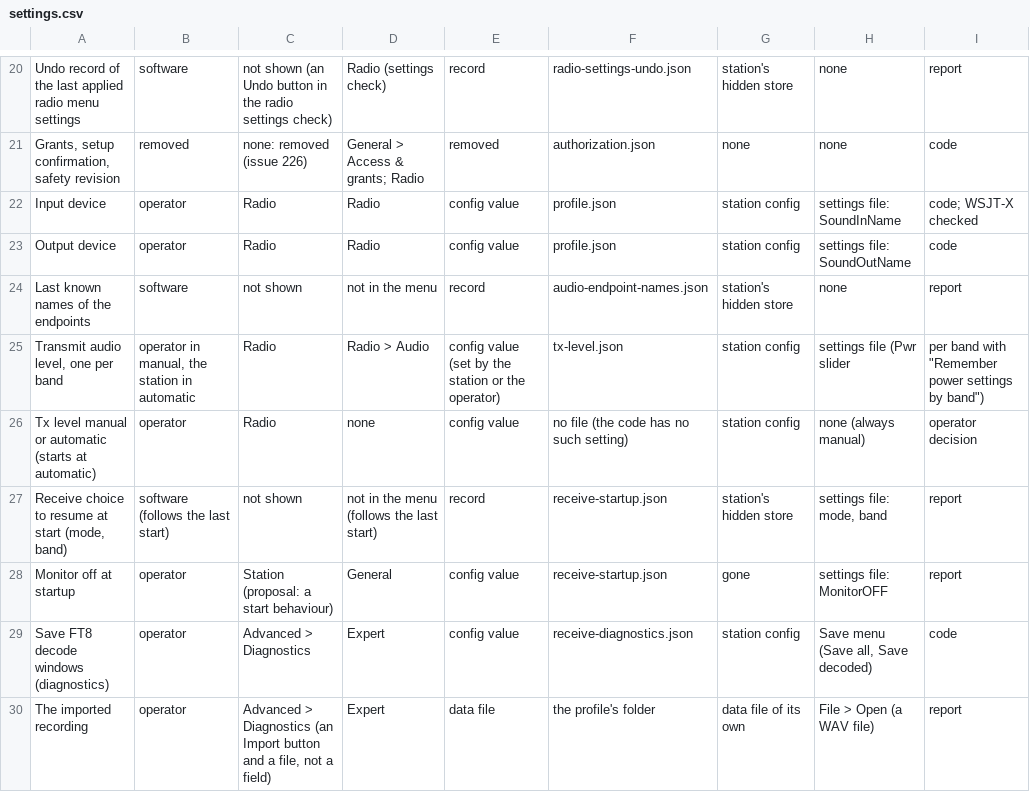
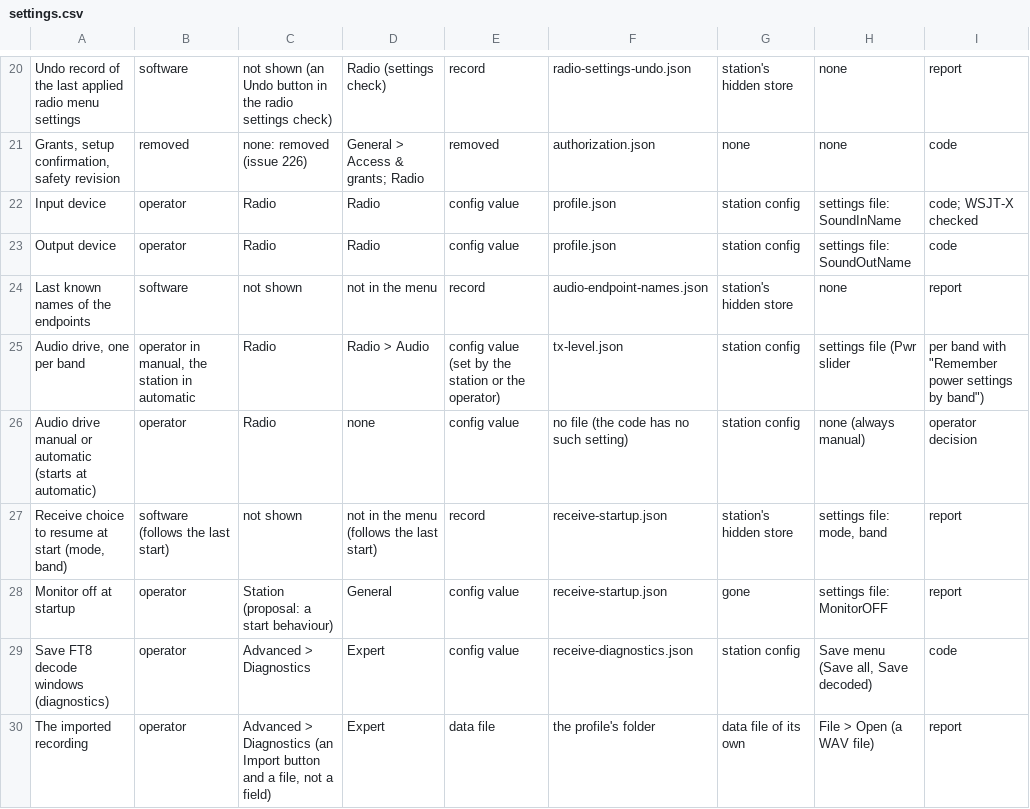
Before and after one commit to SensorsIot/wsjtx-rust, a CSV file: docs/sysmlV2/_work/settings.csv, drawn as a sheet; only a part is shown, gaps mark what is left out; the diff covers the shown part only; the diff names each change by its address in the sheet, - before the commit and + after, or states it on an @@ line.

```diff
--- a/docs/sysmlV2/_work/settings.csv
+++ b/docs/sysmlV2/_work/settings.csv
-A25: Transmit audio level, one per band
+A25: Audio drive, one per band
-A26: Tx level manual or…
+A26: Audio drive manual or…
```
Also changed, not shown: 8 added rows and 32 edited cells elsewhere in this file, 50 other files.
